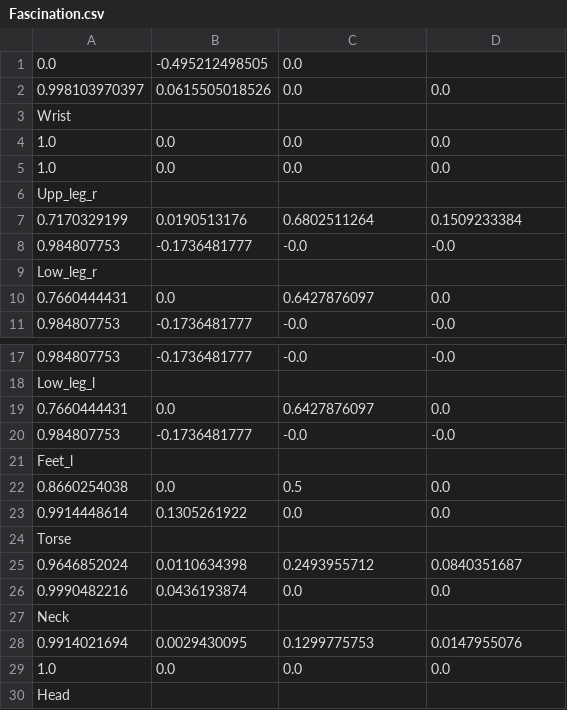
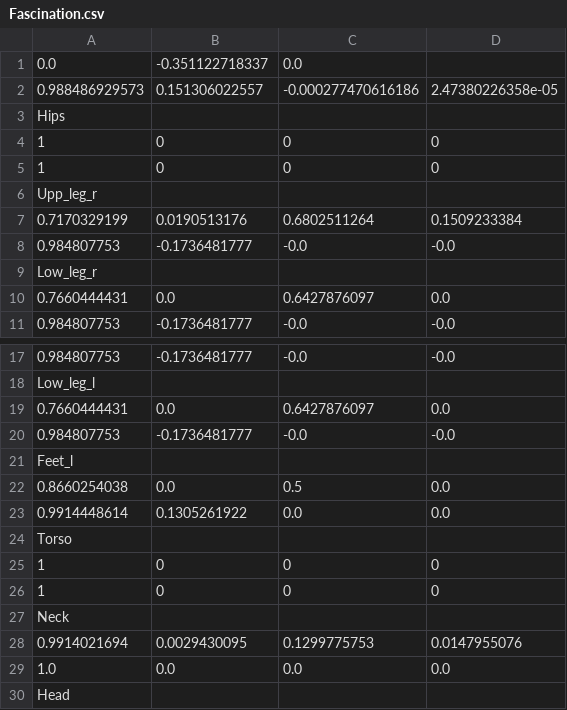
Before and after one commit to medioman22/Wearable-Software, a CSV file: States/Avatars/Human/Postures/Fascination.csv, drawn as a sheet; only a part is shown, gaps mark what is left out.

```diff
--- a/States/Avatars/Human/Postures/Fascination.csv
+++ b/States/Avatars/Human/Postures/Fascination.csv
@@ -1,6 +1,6 @@
-0.0;-0.495212498505;0.0;
-0.998103970397;0.0615505018526;0.0;0.0
-Wrist;;;
-1.0;0.0;0.0;0.0
-1.0;0.0;0.0;0.0
+0.0;-0.351122718337;0.0;
+0.988486929573;0.151306022557;-0.000277470616186;2.47380226358e-05
+Hips;;;
+1;0;0;0
+1;0;0;0
 Upp_leg_r;;;
@@ -23,5 +23,5 @@ Feet_l;;;
 0.9914448614;0.1305261922;0.0;0.0
-Torse;;;
-0.9646852024;0.0110634398;0.2493955712;0.0840351687
-0.9990482216;0.0436193874;0.0;0.0
+Torso;;;
+1;0;0;0
+1;0;0;0
 Neck;;;
```
Also changed, not shown: States/Avatars/Human/Postures/Default.csv, States/Avatars/Human/Postures/Jump.csv, 22 other files.
